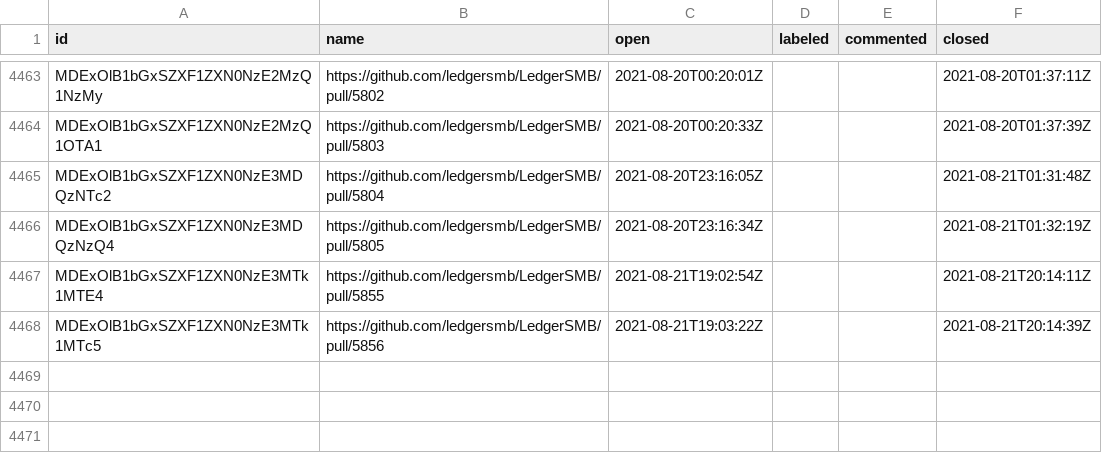
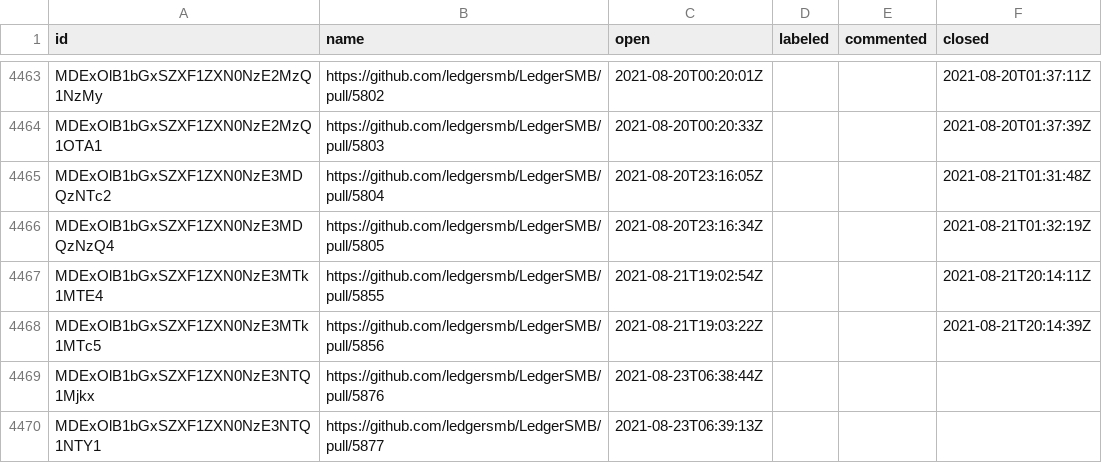
Before and after one commit to ledgersmb/ledgersmb-oselvar, a CSV file: data/ledgersmb/LedgerSMB/pullRequests.csv, drawn as a sheet; only a part is shown, gaps mark what is left out.

```diff
--- a/data/ledgersmb/LedgerSMB/pullRequests.csv
+++ b/data/ledgersmb/LedgerSMB/pullRequests.csv
@@ -4468 +4468,3 @@ MDExOlB1bGxSZXF1ZXN0NzE3MTk1MTE4,https://github.com/ledgersmb/LedgerSMB/pull/585
 MDExOlB1bGxSZXF1ZXN0NzE3MTk1MTc5,https://github.com/ledgersmb/LedgerSMB/pull/5856,2021-08-21T19:03:22Z,,,2021-08-21T20:14:39Z
+MDExOlB1bGxSZXF1ZXN0NzE3NTQ1Mjkx,https://github.com/ledgersmb/LedgerSMB/pull/5876,2021-08-23T06:38:44Z,,,
+MDExOlB1bGxSZXF1ZXN0NzE3NTQ1NTY1,https://github.com/ledgersmb/LedgerSMB/pull/5877,2021-08-23T06:39:13Z,,,
```
